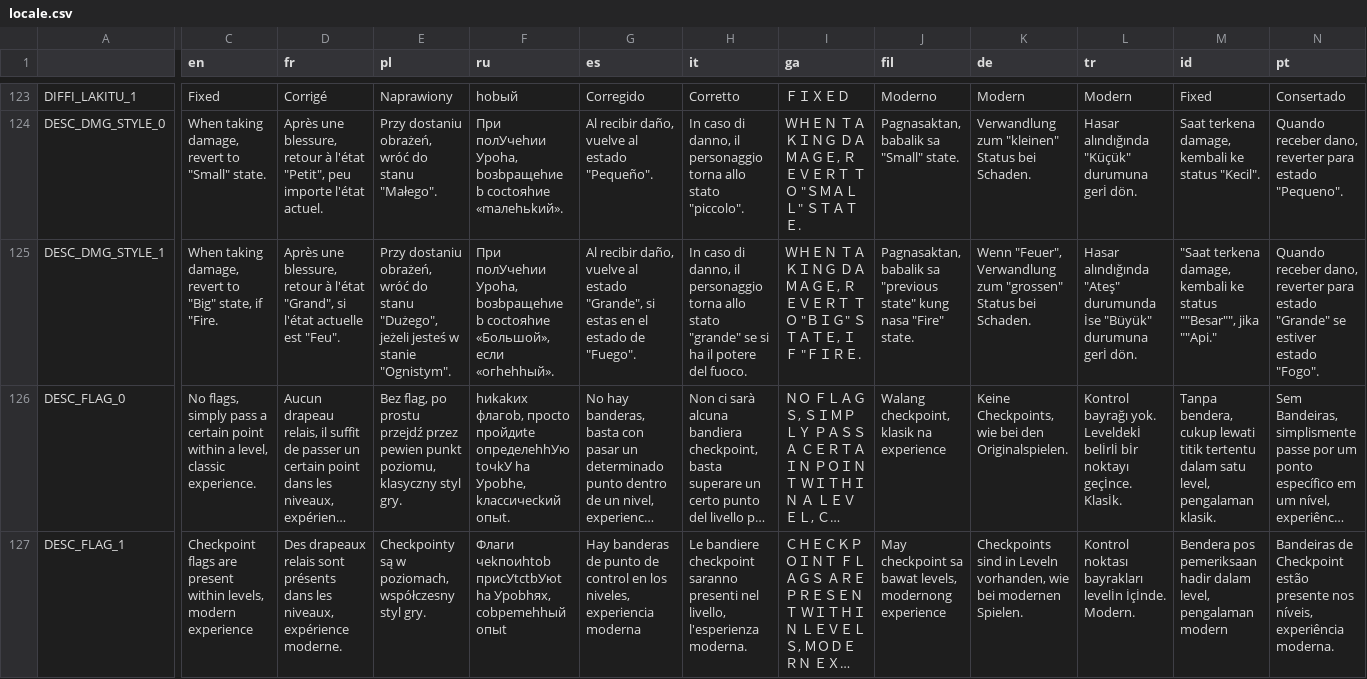
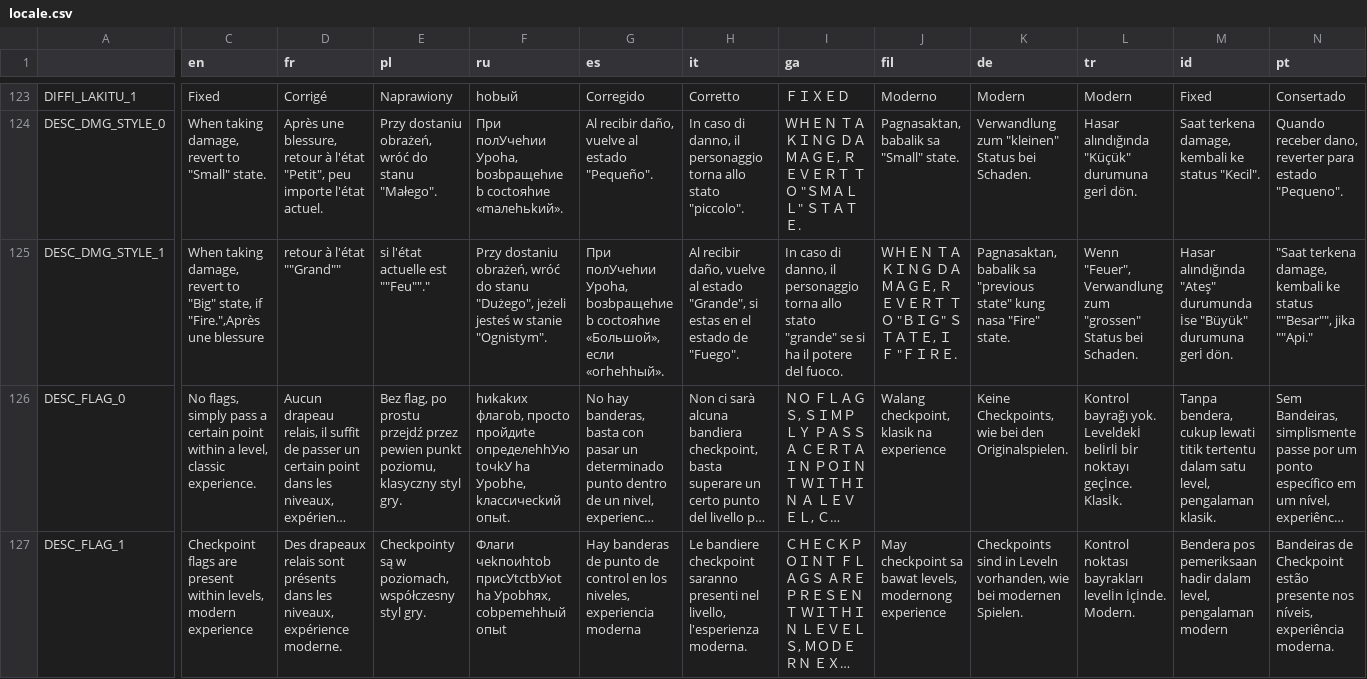
Before and after one commit to yuriko-shimizu/Super-Mario-Bros.-Remastered-Public-Mac, a CSV file: Resources/Locale/locale.csv, drawn as a sheet; only a part is shown, gaps mark what is left out; long unchanged cells end in …; the diff covers the shown part only; the diff names each change by its address in the sheet, - before the commit and + after, or states it on an @@ line.

Commit message:
Fixed English punctuation for DESC_DMG_STYLE_1

```diff
--- a/Resources/Locale/locale.csv
+++ b/Resources/Locale/locale.csv
-C125 (en): …state, if "Fire.
+C125 (en): …state, if "Fire.",Après une blessure
-D125 (fr): Après une blessure, retour à l'état "Grand", si l'état actuelle est "Feu".
+D125 (fr): retour à l'état ""Grand""
-E125 (pl): Przy dostaniu obrażeń, wróć do stanu "Dużego", jeżeli jesteś w stanie "Ognistym".
+E125 (pl): si l'état actuelle est ""Feu""."
-F125 (ru): Пpи пoлУчehии Уpoha, boзbpaщehиe b coctoяhиe «Бoльшoй», ecли «oгhehhый».
+F125 (ru): Przy dostaniu obrażeń, wróć do stanu "Dużego", jeżeli jesteś w stanie "Ognistym".
-G125 (es): Al recibir daño, vuelve al estado "Grande", si estas en el estado de "Fuego".
+G125 (es): Пpи пoлУчehии Уpoha, boзbpaщehиe b coctoяhиe «Бoльшoй», ecли «oгhehhый».
-H125 (it): In caso di danno, il personaggio torna allo stato "grande" se si ha il potere del fuoco.
+H125 (it): Al recibir daño, vuelve al estado "Grande", si estas en el estado de "Fuego".
-I125 (ga): ＷＨＥＮ ＴＡＫＩＮＧ ＤＡＭＡＧＥ, ＲＥＶＥＲＴ ＴＯ "ＢＩＧ" ＳＴＡＴＥ, ＩＦ "ＦＩＲＥ.
+I125 (ga): In caso di danno, il personaggio torna allo stato "grande" se si ha il potere del fuoco.
-J125 (fil): Pagnasaktan, babalik sa "previous state" kung nasa "Fire" state.
+J125 (fil): ＷＨＥＮ ＴＡＫＩＮＧ ＤＡＭＡＧＥ, ＲＥＶＥＲＴ ＴＯ "ＢＩＧ" ＳＴＡＴＥ, ＩＦ "ＦＩＲＥ.
-K125 (de): Wenn "Feuer", Verwandlung zum "grossen" Status bei Schaden.
+K125 (de): Pagnasaktan, babalik sa "previous state" kung nasa "Fire" state.
-L125 (tr): Hasar alındığında "Ateş" durumunda İse "Büyük" durumuna gerİ dön.
+L125 (tr): Wenn "Feuer", Verwandlung zum "grossen" Status bei Schaden.
-M125 (id): "Saat terkena damage, kembali ke status ""Besar"", jika ""Api."
+M125 (id): Hasar alındığında "Ateş" durumunda İse "Büyük" durumuna gerİ dön.
-N125 (pt): Quando receber dano, reverter para estado "Grande" se estiver estado "Fogo".
+N125 (pt): "Saat terkena damage, kembali ke status ""Besar"", jika ""Api."
```
Also changed, not shown: 2 edited cells elsewhere in this file.
